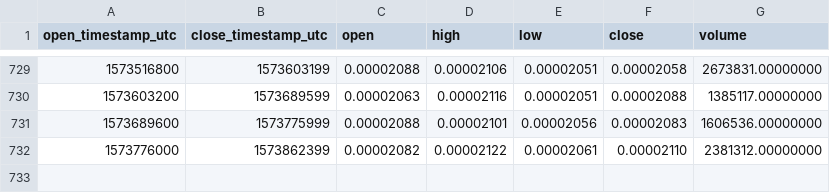
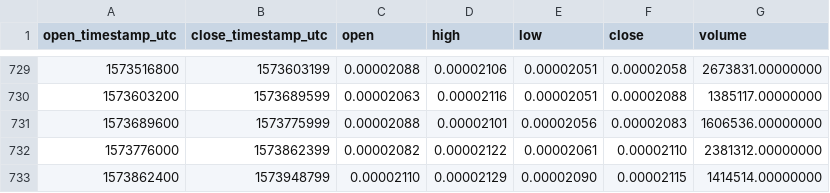
Before and after one commit to cryptobigbro/binance-ARNBTC, a CSV file: binance-ARNBTC-1d.csv, drawn as a sheet; only a part is shown, gaps mark what is left out.

Commit message:
Update OHLCV data.

```diff
--- a/binance-ARNBTC-1d.csv
+++ b/binance-ARNBTC-1d.csv
@@ -732 +732,2 @@ open_timestamp_utc,close_timestamp_utc,open,high,low,close,volume
 1573776000,1573862399,0.00002082,0.00002122,0.00002061,0.00002110,2381312.00000000
+1573862400,1573948799,0.00002110,0.00002129,0.00002090,0.00002115,1414514.00000000
```
Also changed, not shown: 1 other file.
